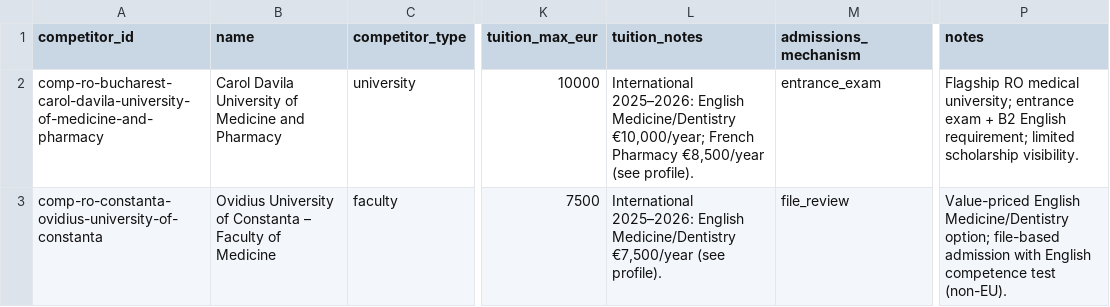
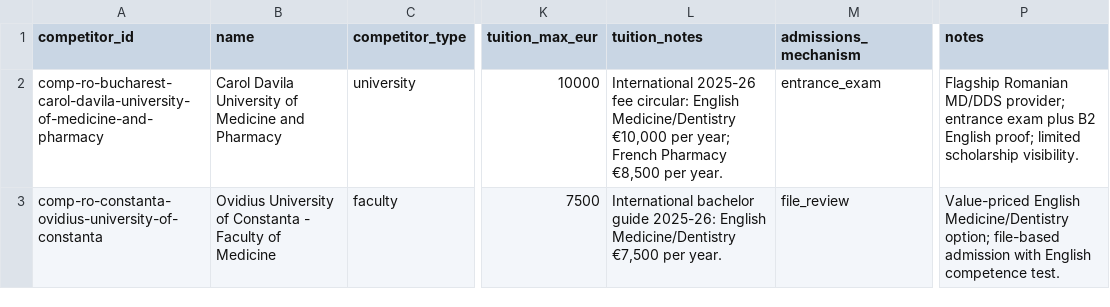
Before and after one commit to savva312/evolverecruiting-test, a CSV file: countries/romania/data/entities/competitors.csv, drawn as a sheet; only a part is shown, gaps mark what is left out; the diff names each change by its address in the sheet, - before the commit and + after, or states it on an @@ line.

```diff
--- a/countries/romania/data/entities/competitors.csv
+++ b/countries/romania/data/entities/competitors.csv
-L2 (tuition_notes): International 2025–2026: English Medicine/Dentistry €10,000/year; French Pharmacy €8,500/year (see profile).
+L2 (tuition_notes): International 2025-26 fee circular: English Medicine/Dentistry €10,000 per year; French Pharmacy €8,500 per year.
-P2 (notes): Flagship RO medical university; entrance exam + B2 English requirement; limited scholarship…
+P2 (notes): Flagship Romanian MD/DDS provider; entrance exam plus B2 English proof; limited scholarship…
-B3 (name): …of Constanta – Faculty of…
+B3 (name): …of Constanta - Faculty of…
-L3 (tuition_notes): International 2025–2026: English Medicine/Dentistry €7,500/year (see profile).
+L3 (tuition_notes): International bachelor guide 2025-26: English Medicine/Dentistry €7,500 per year.
-P3 (notes): …English competence test (non-EU).
+P3 (notes): …English competence test.
```
Also changed, not shown: 2 other files.
